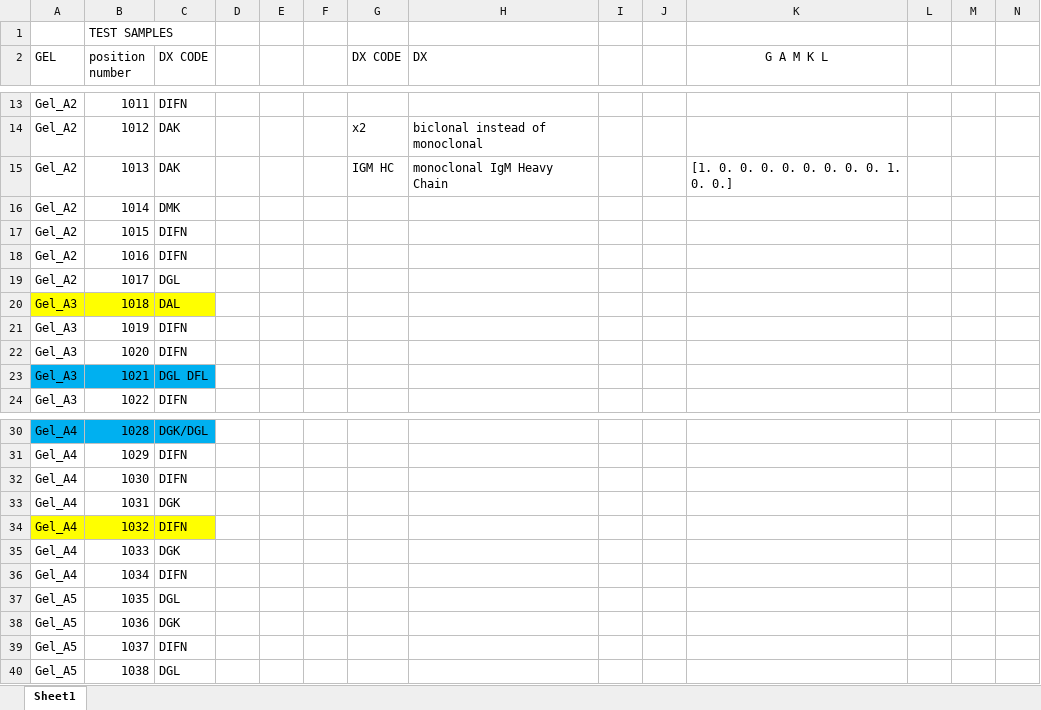
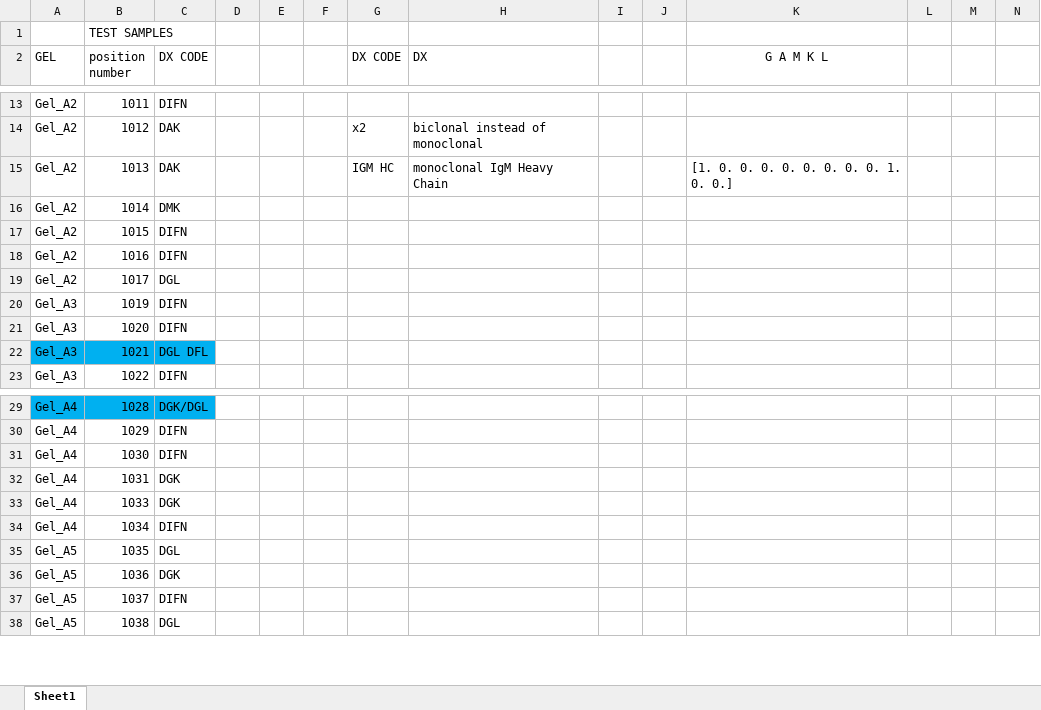
Before and after one commit to alien-traveler/GMM_Code, an Excel workbook: 12d_array_result/result3/Copy of GELCODES_SIFE_Oct20.xlsx, sheet Sheet1, drawn as a sheet; only a part is shown, gaps mark what is left out; values as stored, in another font and other column widths than the file's, no borders; rows hold the shown columns only; the diff names each change by its address in the sheet, - before the commit and + after, or states it on an @@ line.

```diff
--- a/12d_array_result/result3/Copy of GELCODES_SIFE_Oct20.xlsx (sheet Sheet1)
+++ b/12d_array_result/result3/Copy of GELCODES_SIFE_Oct20.xlsx (sheet Sheet1)
-row 20: Gel_A3 | 1018 | DAL
-row 34: Gel_A4 | 1032 | DIFN
```
Also changed, not shown: 10 other files.
